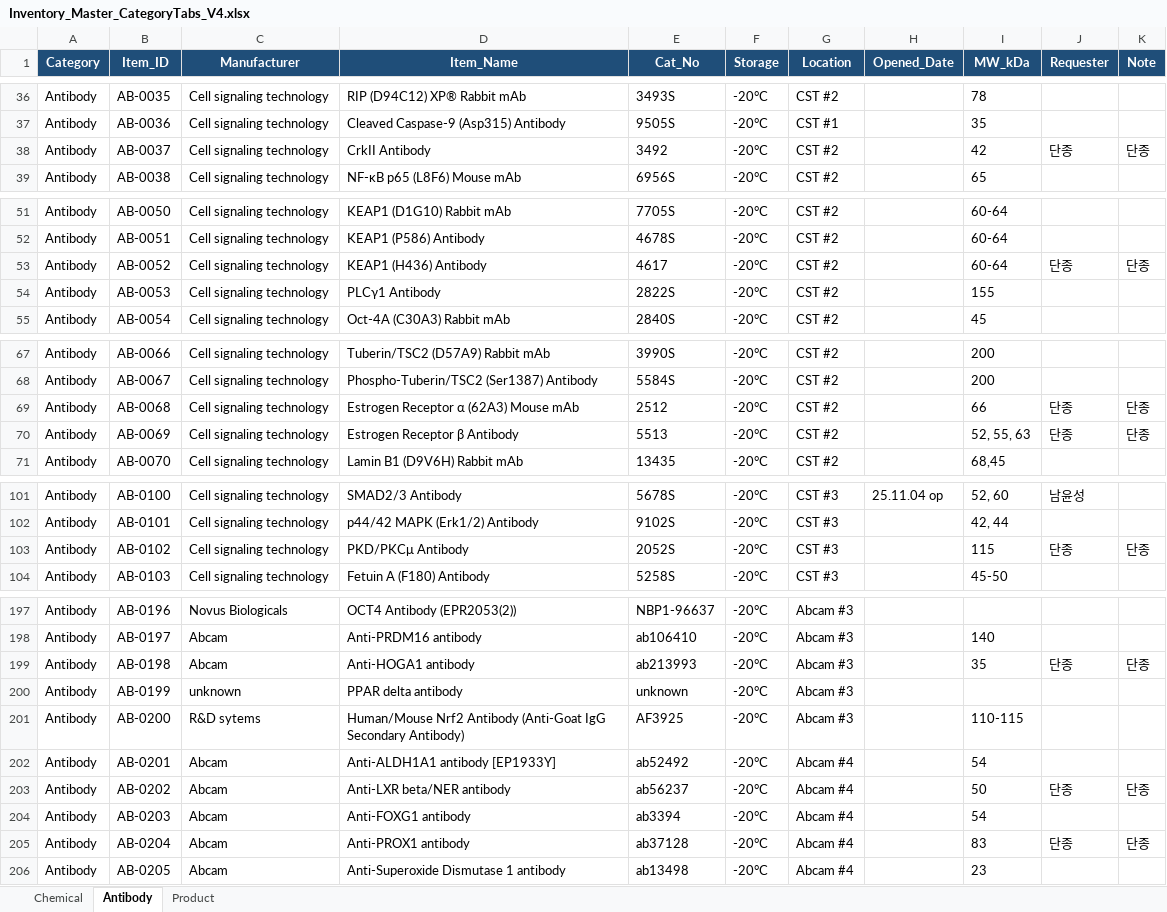
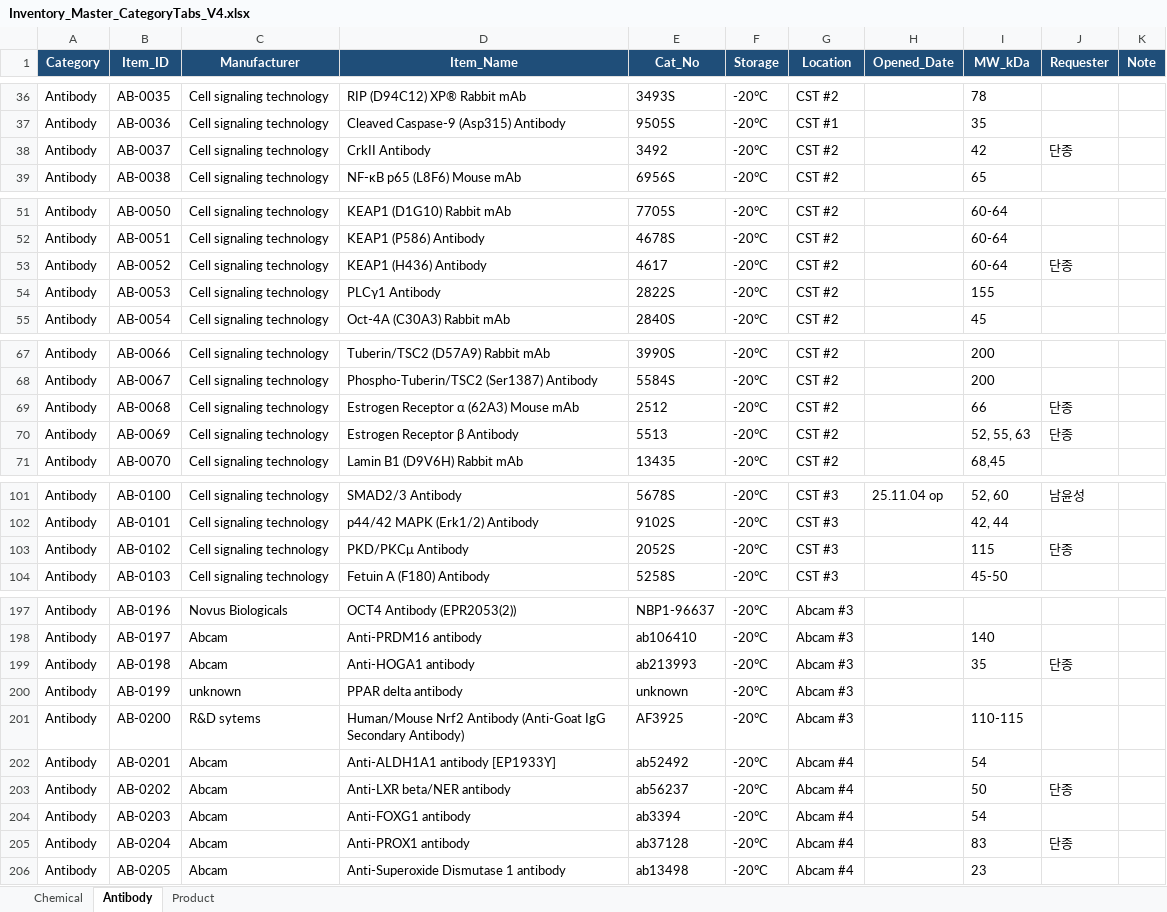
Before and after one commit to NAMYUNMONG/NHOteam_Maintenance, an Excel workbook: source/Inventory_Master_CategoryTabs_V4.xlsx, sheet Antibody, drawn as a sheet; only a part is shown, gaps mark what is left out; values as stored, in another font and other column widths than the file's, no borders; table styles not drawn; the diff covers the shown part only; the diff names each change by its address in the sheet, - before the commit and + after, or states it on an @@ line.

Commit message:
Rename antibody requester column to note

```diff
--- a/source/Inventory_Master_CategoryTabs_V4.xlsx (sheet Antibody)
+++ b/source/Inventory_Master_CategoryTabs_V4.xlsx (sheet Antibody)
-K38 (Note): 단종
+K38 (Note): (empty)
-K53 (Note): 단종
+K53 (Note): (empty)
-K69:K70 (Note): 단종
+K69:K70 (Note): (empty)
-K103 (Note): 단종
+K103 (Note): (empty)
-K199 (Note): 단종
+K199 (Note): (empty)
-K203 (Note): 단종
+K203 (Note): (empty)
-K205 (Note): 단종
+K205 (Note): (empty)
```
Also changed, not shown: 12 edited cells elsewhere in this sheet, 4 other files.
